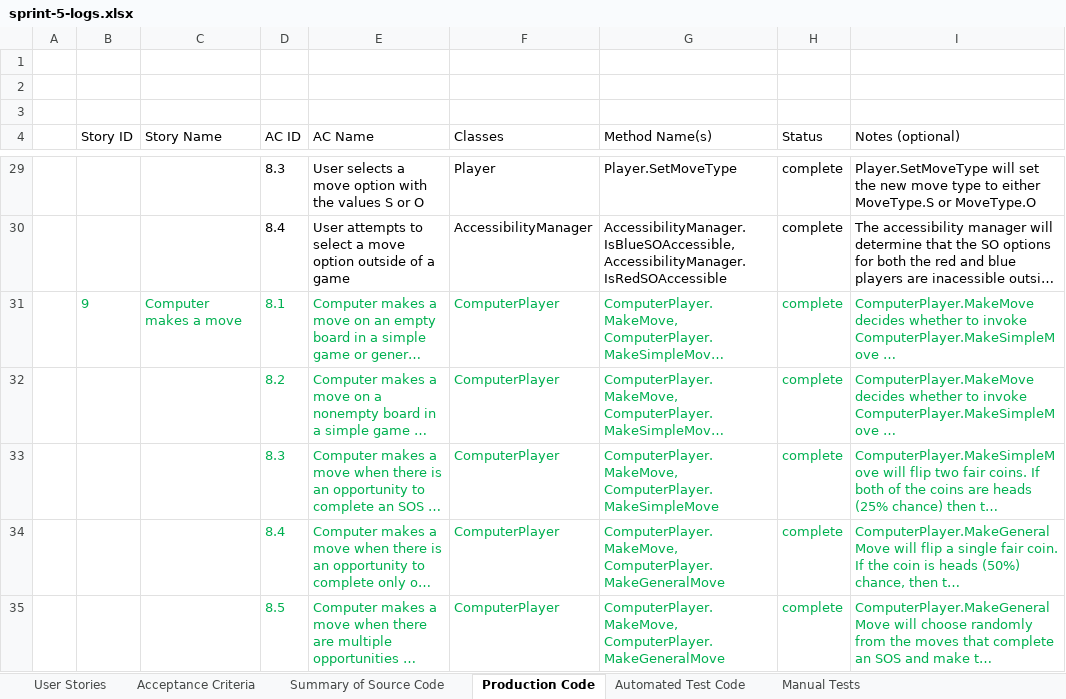
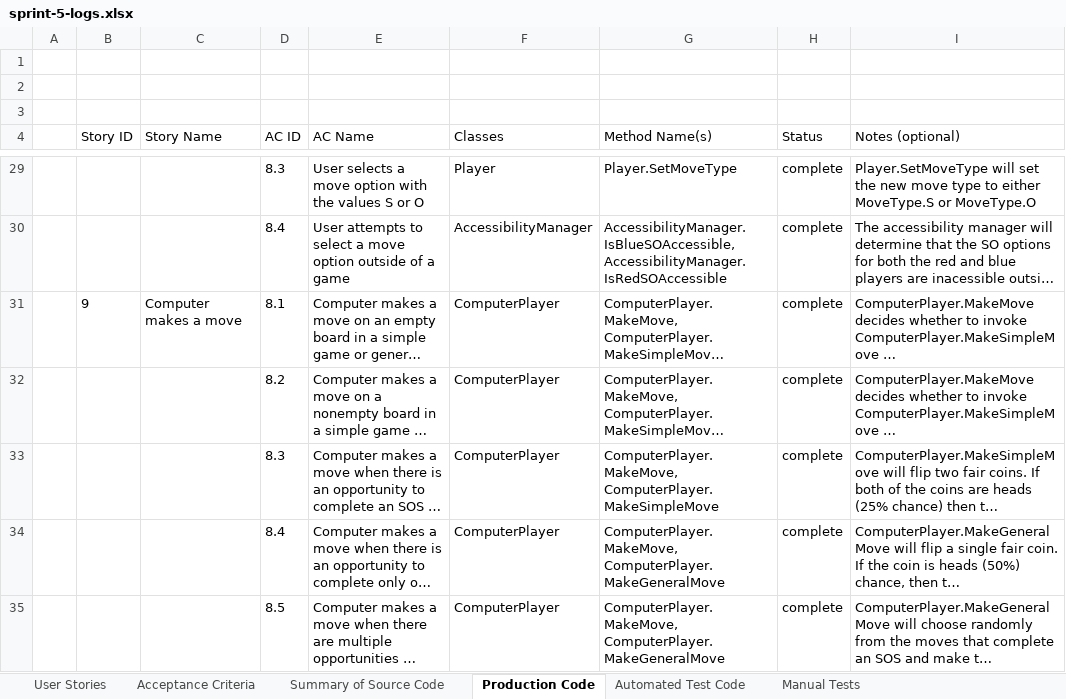
Before and after one commit to jonathanbenson/sosgame, an Excel workbook: artifacts/sprint-5-logs.xlsx, sheet Production Code, drawn as a sheet; only a part is shown, gaps mark what is left out; long unchanged cells end in …; values as stored, in another font and other column widths than the file's, no borders; table styles not drawn; the diff names each change by its address in the sheet, - before the commit and + after, or states it on an @@ line.

```diff
--- a/artifacts/sprint-5-logs.xlsx (sheet Production Code)
+++ b/artifacts/sprint-5-logs.xlsx (sheet Production Code)
-B31:I31 text colour: #00B050
+B31:I31 text colour: black
-D32:I35 text colour: #00B050
+D32:I35 text colour: black
```
Also changed, not shown: sheet Summary of Source Code, sheet Acceptance Criteria, sheet Automated Test Code, sheet Manual Tests, sheet Additional Automated Tests, sheet User Stories, 3 other files.
